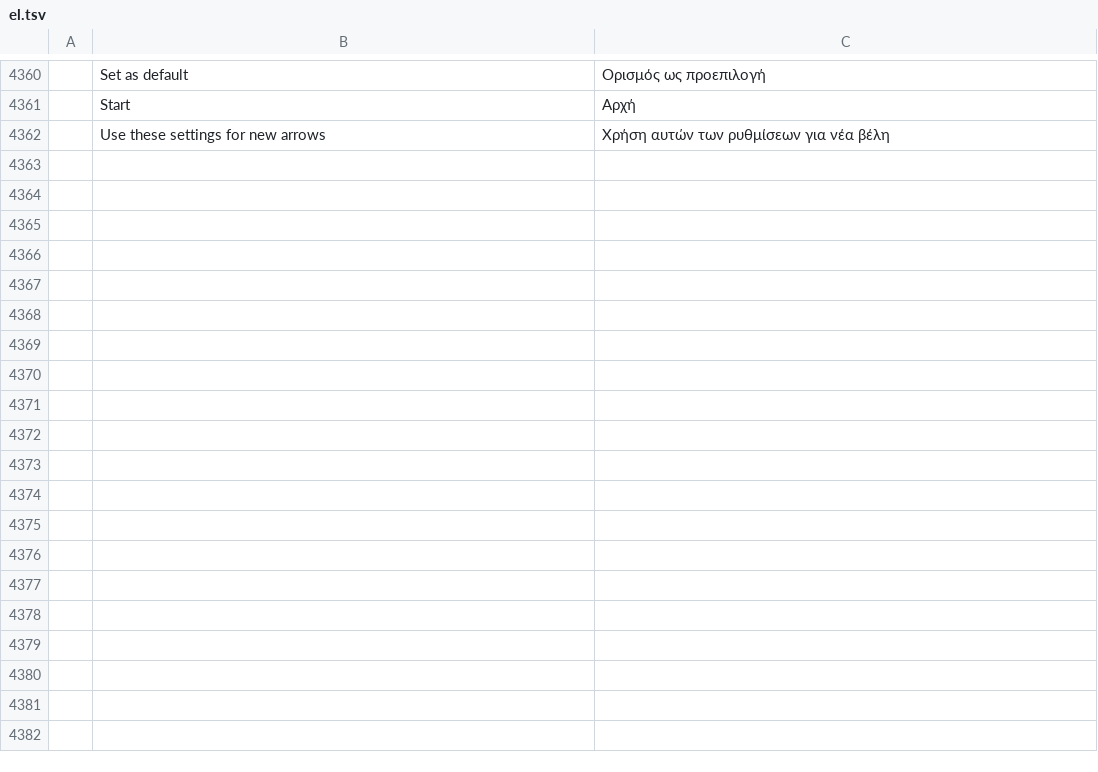
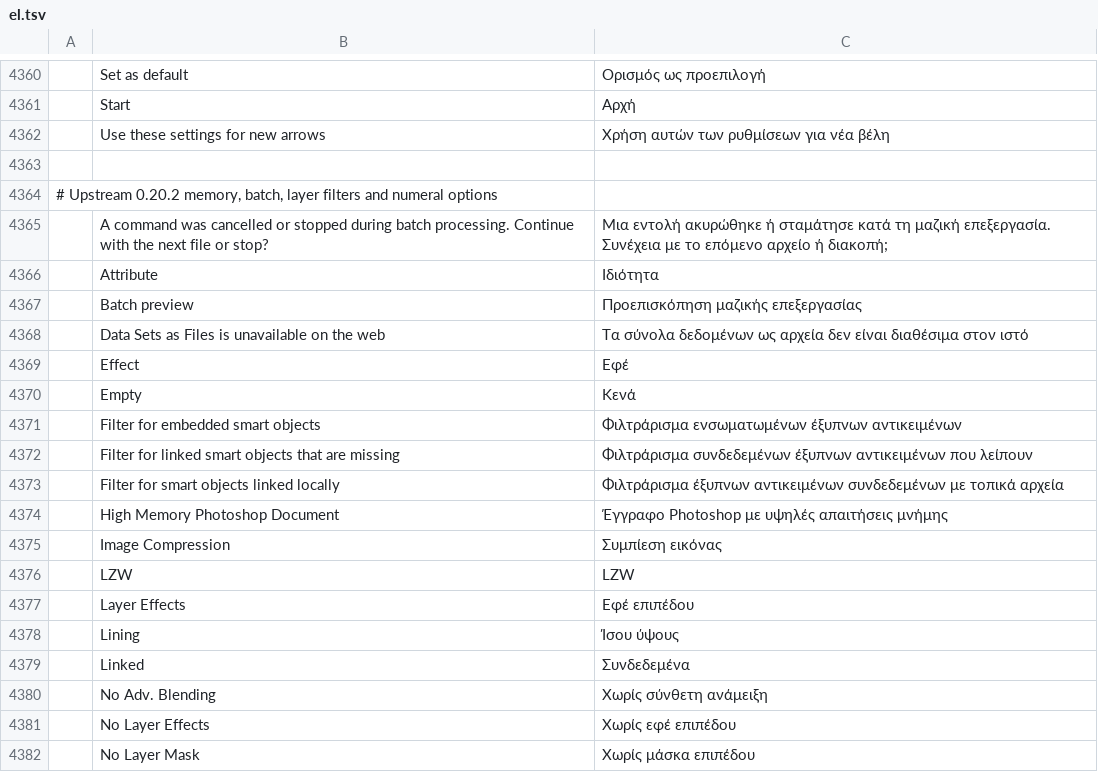
Before and after one commit to david419kr/photocraft-qwen-edit, a TSV file: crates/ui-egui/src/i18n/el.tsv, drawn as a sheet; only a part is shown, gaps mark what is left out; the diff covers the shown part only; the diff names each change by its address in the sheet, - before the commit and + after, or states it on an @@ line.

```diff
--- a/crates/ui-egui/src/i18n/el.tsv
+++ b/crates/ui-egui/src/i18n/el.tsv
+row 4363: (empty)
+row 4364: # Upstream 0.20.2 memory, batch, layer filters and numeral options
+row 4365:  | A command was cancelled or stopped during batch processing. Continue with the next file or stop? | Μια εντολή ακυρώθηκε ή σταμάτησε κατά τη μαζική επεξεργασία. Συνέχεια με το επόμενο αρχείο ή διακοπή;
+row 4366:  | Attribute | Ιδιότητα
+row 4367:  | Batch preview | Προεπισκόπηση μαζικής επεξεργασίας
+row 4368:  | Data Sets as Files is unavailable on the web | Τα σύνολα δεδομένων ως αρχεία δεν είναι διαθέσιμα στον ιστό
+row 4369:  | Effect | Εφέ
+row 4370:  | Empty | Κενά
+row 4371:  | Filter for embedded smart objects | Φιλτράρισμα ενσωματωμένων έξυπνων αντικειμένων
+row 4372:  | Filter for linked smart objects that are missing | Φιλτράρισμα συνδεδεμένων έξυπνων αντικειμένων που λείπουν
+row 4373:  | Filter for smart objects linked locally | Φιλτράρισμα έξυπνων αντικειμένων συνδεδεμένων με τοπικά αρχεία
+row 4374:  | High Memory Photoshop Document | Έγγραφο Photoshop με υψηλές απαιτήσεις μνήμης
+row 4375:  | Image Compression | Συμπίεση εικόνας
+row 4376:  | LZW | LZW
+row 4377:  | Layer Effects | Εφέ επιπέδου
+row 4378:  | Lining | Ίσου ύψους
+row 4379:  | Linked | Συνδεδεμένα
+row 4380:  | No Adv. Blending | Χωρίς σύνθετη ανάμειξη
+row 4381:  | No Layer Effects | Χωρίς εφέ επιπέδου
+row 4382:  | No Layer Mask | Χωρίς μάσκα επιπέδου
```
Also changed, not shown: 22 added rows elsewhere in this file, crates/ui-egui/src/i18n/ar.tsv, crates/ui-egui/src/i18n/hi.tsv, 23 other files.
